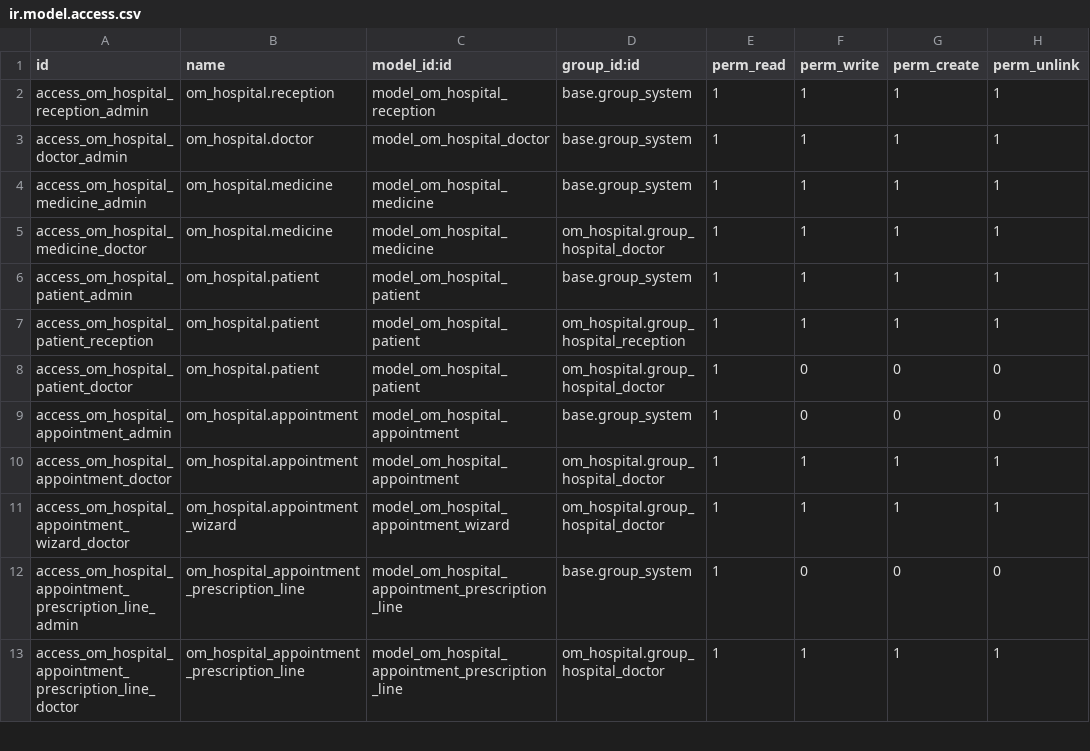
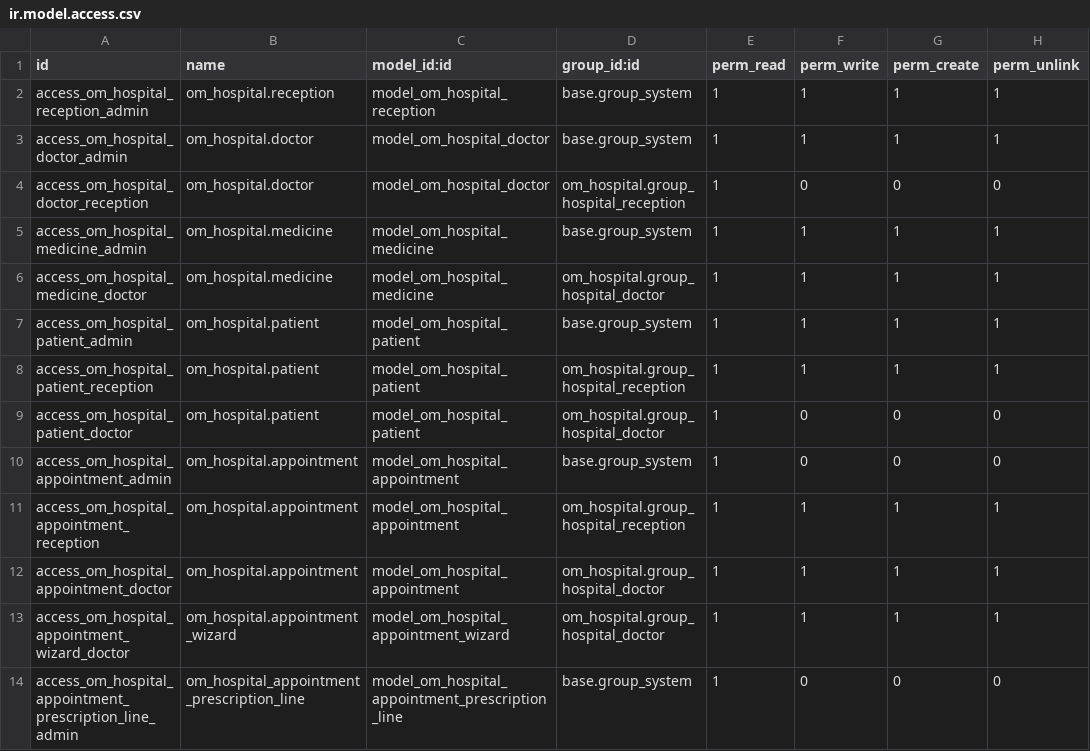
Before and after one commit to AbdoPrDZ/odoo-om_hospital, a CSV file: security/ir.model.access.csv, drawn as a sheet; only a part is shown; the shorter side is filled out with more unchanged rows; the diff names each change by its address in the sheet, - before the commit and + after, or states it on an @@ line.

Commit message:
feat: Refactor patient and reception models to use related fields for age and gender
- Updated Patient model to use related fields for age and gender from partner_id.
- Removed unnecessary validation for age in Patient model.
- Adjusted Reception model similarly to use related fields for age and gender.
- Enhanced access control for reception users based on active status.
- Cleaned up code by removing commented-out sections and redundant lines.

fix: Update product model to include 'medicine' type

- Added 'medicine' option to the product type selection.

style: Clean up appointment report template for better readability

- Improved formatting and structure of appointment report template XML.
- Ensured consistent indentation and spacing throughout the file.

chore: Remove unused imports and clean up report files

- Removed unused datetime import from appointment report XLSX file.
- Cleaned up patient report template for better readability.

feat: Add work days field widget

- Implemented a custom widget for selecting work days.
- Created associated JavaScript and XML files for the widget.
- Added CSS for styling the work days field.

refactor: Update views for better consistency and readability

- Refactored various XML view files for doctors, patients, and receptions.
- Ensured consistent button formatting and improved layout structure.
- Removed commented-out code and unnecessary lines for clarity.

chore: Update security access rights for doctors and appointments

- Added specific access rights for doctors in the reception group.
- Updated access rights for appointments to align with new roles.

fix: Correct menu item definitions for better organization

- Cleaned up menu item definitions across various views for consistency.

```diff
--- a/security/ir.model.access.csv
+++ b/security/ir.model.access.csv
+row 4: access_om_hospital_doctor_reception | om_hospital.doctor | model_om_hospital_doctor | om_hospital.group_hospital_reception | 1 | 0 | 0 | 0
+row 11: access_om_hospital_appointment_reception | om_hospital.appointment | model_om_hospital_appointment | om_hospital.group_hospital_reception | 1 | 1 | 1 | 1
```
Also changed, not shown: 27 other files.
